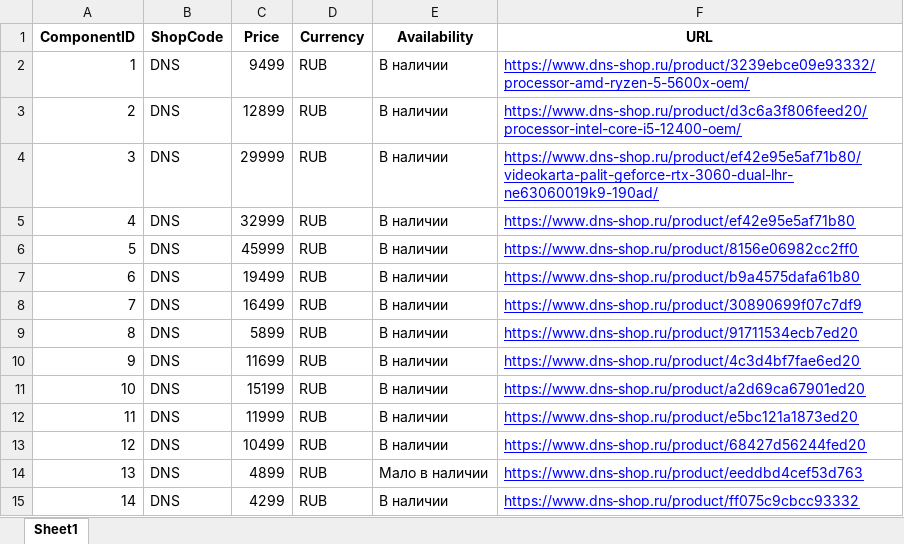
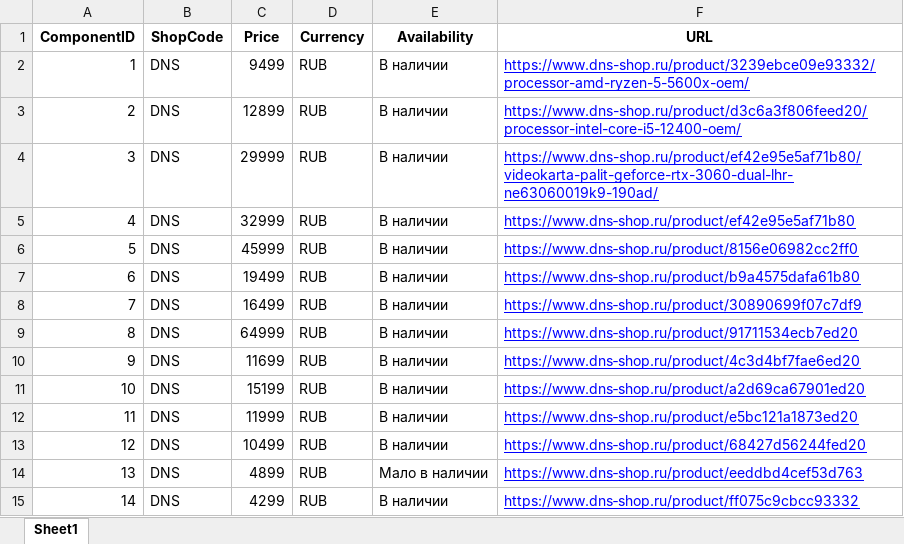
Before and after one commit to VladisSuh/StartupPCConfigurator, an Excel workbook: data/pricelists/dns_pricelist.xlsx, sheet Sheet1, drawn as a sheet; values as stored, in another font and other column widths than the file's, no borders; the diff names each change by its address in the sheet, - before the commit and + after, or states it on an @@ line.

```diff
--- a/data/pricelists/dns_pricelist.xlsx (sheet Sheet1)
+++ b/data/pricelists/dns_pricelist.xlsx (sheet Sheet1)
-C9 (Price): 5899
+C9 (Price): 64999
```
Also changed, not shown: data/pricelists/citilink_pricelist.xlsx, data/pricelists/nix_pricelist.xlsx, 7 other files.
